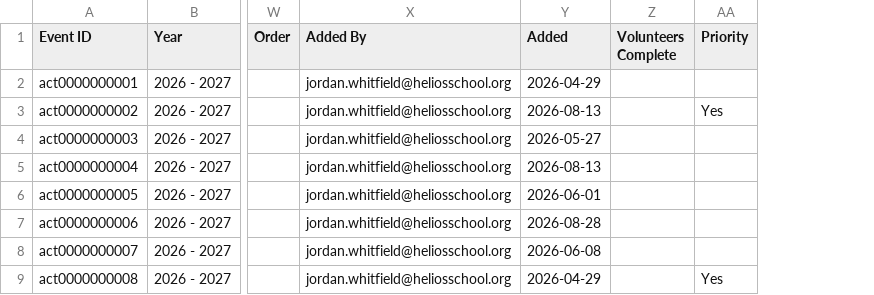
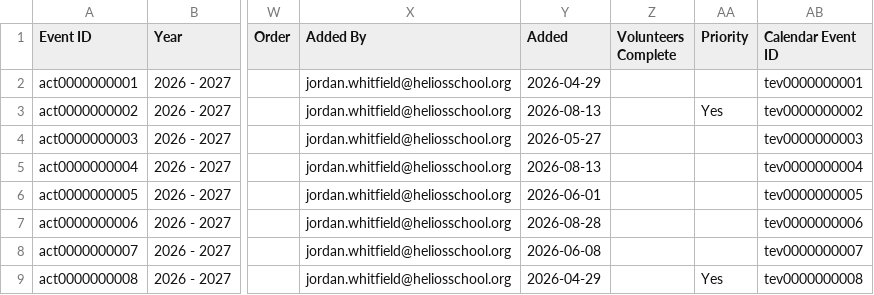
Before and after one commit to heliosian/heliosian, a CSV file: sampledata/events/Activities.csv, drawn as a sheet; only a part is shown, gaps mark what is left out; the diff names each change by its address in the sheet, - before the commit and + after, or states it on an @@ line.

Commit message:
Give imported events and Team activities stored event IDs

```diff
--- a/sampledata/events/Activities.csv
+++ b/sampledata/events/Activities.csv
+column AB (Calendar Event ID), rows 2-9: tev0000000001 | tev0000000002 | tev0000000003 | tev0000000004 | tev0000000005 | tev0000000006 | tev0000000007 | tev0000000008
```
Also changed, not shown: sampledata/calendar/Enrichment.csv, sampledata/calendar/Google Import.csv, 28 other files.
